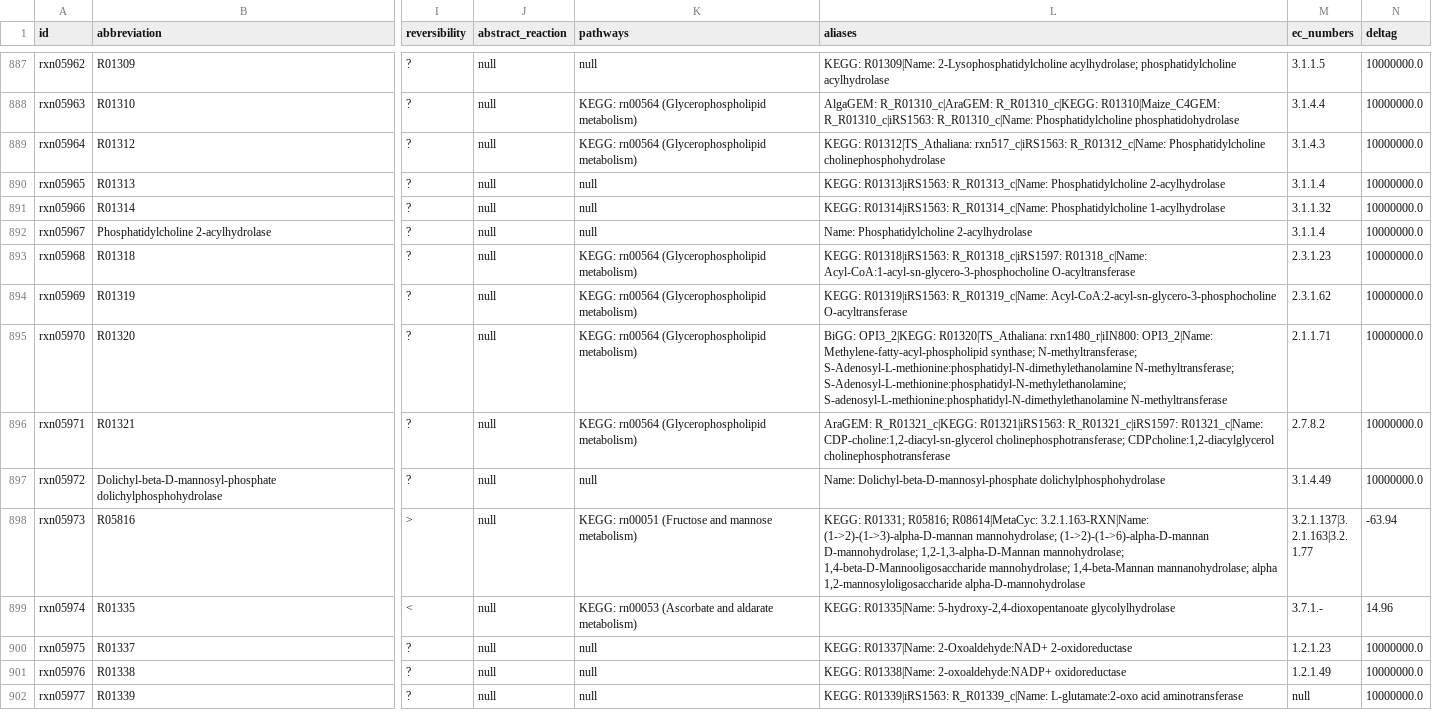
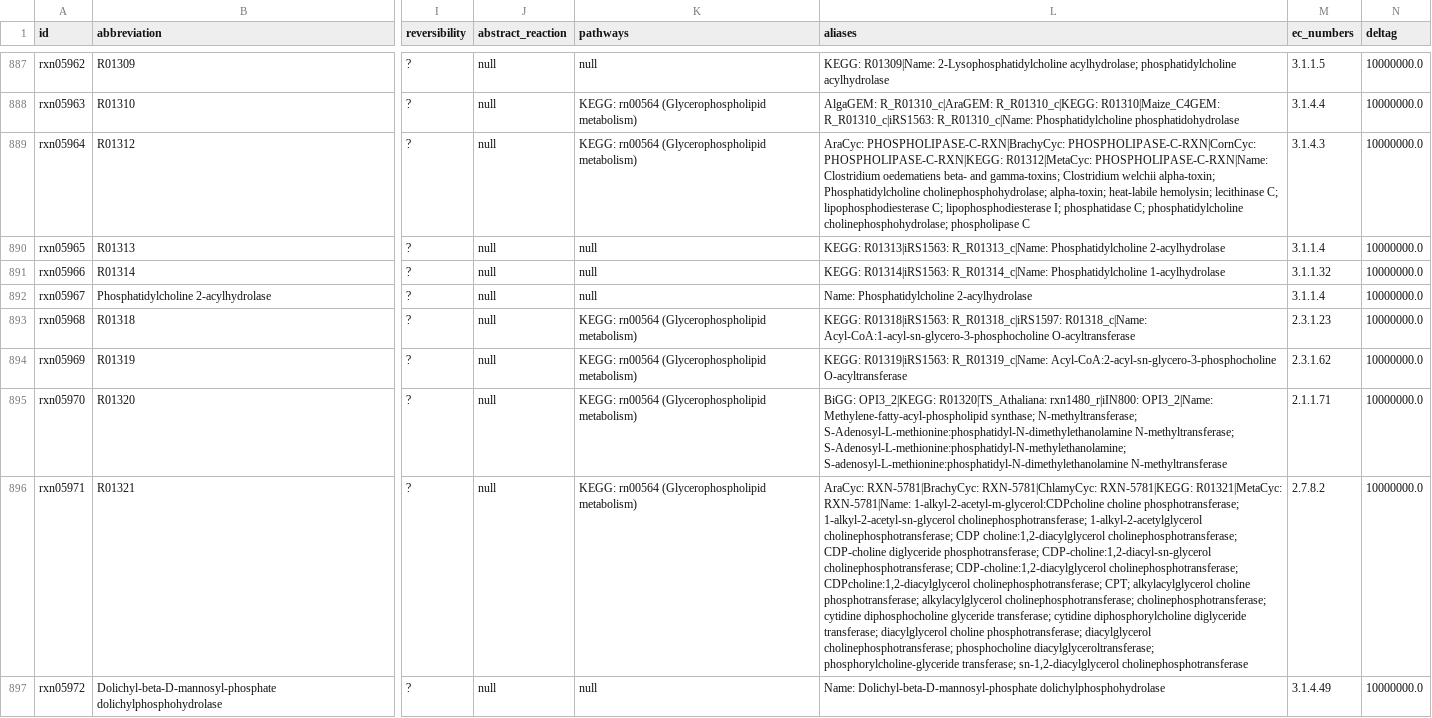
Before and after one commit to ModelSEED/ModelSEEDDatabase, a TSV file: Biochemistry/reaction_05.tsv, drawn as a sheet; only a part is shown, gaps mark what is left out; the shorter side is filled out with more unchanged rows; the diff names each change by its address in the sheet, - before the commit and + after, or states it on an @@ line.

```diff
--- a/Biochemistry/reaction_05.tsv
+++ b/Biochemistry/reaction_05.tsv
-L889 (aliases): KEGG: R01312|TS_Athaliana: rxn517_c|iRS1563: R_R01312_c|Name: Phosphatidylcholine cholinephosphohydrolase
+L889 (aliases): AraCyc: PHOSPHOLIPASE-C-RXN|BrachyCyc: PHOSPHOLIPASE-C-RXN|CornCyc: PHOSPHOLIPASE-C-RXN|KEGG: R01312|MetaCyc: PHOSPHOLIPASE-C-RXN|Name: Clostridium oedematiens beta- and gamma-toxins; Clostridium welchii alpha-toxin; Phosphatidylcholine cholinephosphohydrolase; alpha-toxin; heat-labile hemolysin; lecithinase C; lipophosphodiesterase C; lipophosphodiesterase I; phosphatidase C; phosphatidylcholine cholinephosphohydrolase; phospholipase C
-L896 (aliases): AraGEM: R_R01321_c|KEGG: R01321|iRS1563: R_R01321_c|iRS1597: R01321_c|Name: CDP-choline:1,2-diacyl-sn-glycerol cholinephosphotransferase; CDPcholine:1,2-diacylglycerol cholinephosphotransferase
+L896 (aliases): AraCyc: RXN-5781|BrachyCyc: RXN-5781|ChlamyCyc: RXN-5781|KEGG: R01321|MetaCyc: RXN-5781|Name: 1-alkyl-2-acetyl-m-glycerol:CDPcholine choline phosphotransferase; 1-alkyl-2-acetyl-sn-glycerol cholinephosphotransferase; 1-alkyl-2-acetylglycerol cholinephosphotransferase; CDP choline:1,2-diacylglycerol cholinephosphotransferase; CDP-choline diglyceride phosphotransferase; CDP-choline:1,2-diacyl-sn-glycerol cholinephosphotransferase; CDP-choline:1,2-diacylglycerol cholinephosphotransferase; CDPcholine:1,2-diacylglycerol cholinephosphotransferase; CPT; alkylacylglycerol choline phosphotransferase; alkylacylglycerol cholinephosphotransferase; cholinephosphotransferase; cytidine diphosphocholine glyceride transferase; cytidine diphosphorylcholine diglyceride transferase; diacylglycerol choline phosphotransferase; diacylglycerol cholinephosphotransferase; phosphocholine diacylglyceroltransferase; phosphorylcholine-glyceride transferase; sn-1,2-diacylglycerol cholinephosphotransferase
```
Also changed, not shown: Biochemistry/compound_00.tsv, Biochemistry/compound_02.tsv, 34 other files.
